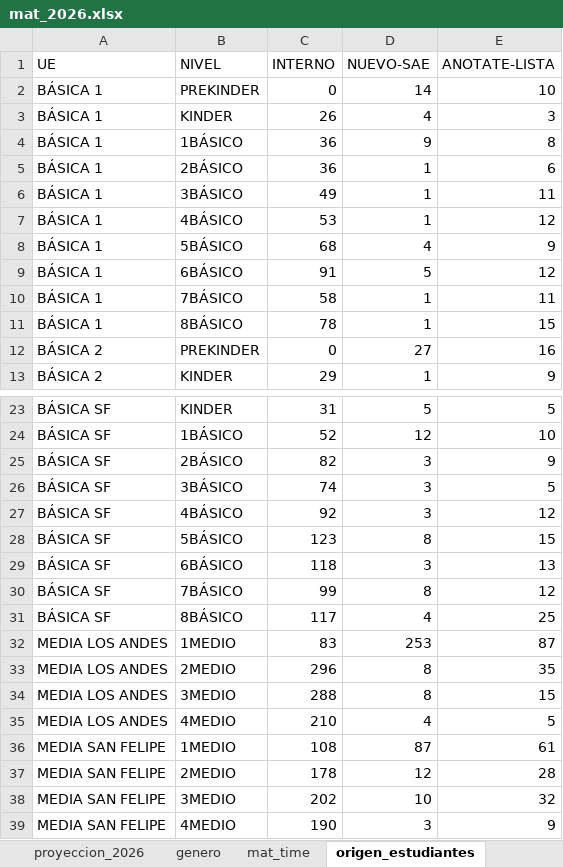
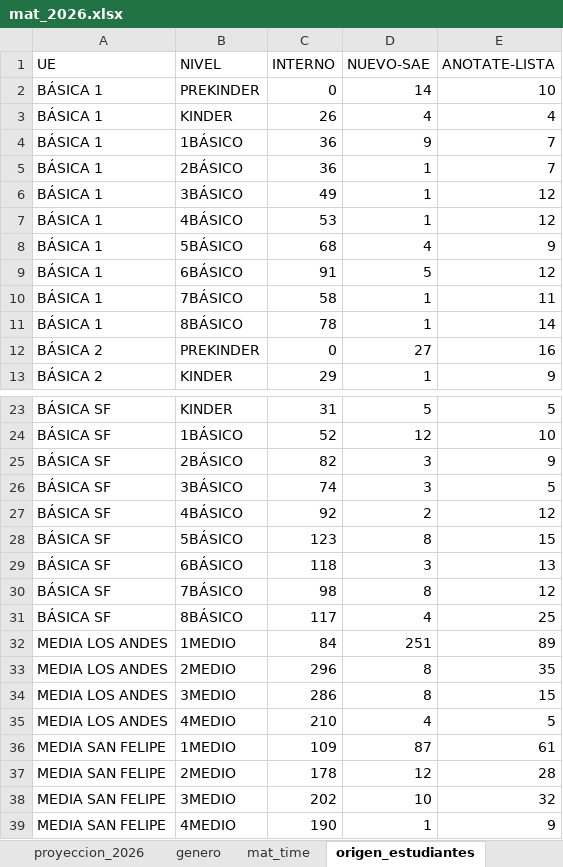
Before and after one commit to cjsepulveda/Proyect_multi_page, an Excel workbook: src/pages/data/mat_2026.xlsx, sheet origen_estudiantes, drawn as a sheet; only a part is shown, gaps mark what is left out; values as stored, in another font and other column widths than the file's, no borders; the diff covers the shown part only; the diff names each change by its address in the sheet, - before the commit and + after, or states it on an @@ line.

```diff
--- a/src/pages/data/mat_2026.xlsx (sheet origen_estudiantes)
+++ b/src/pages/data/mat_2026.xlsx (sheet origen_estudiantes)
-E3 (ANOTATE-LISTA): 3
+E3 (ANOTATE-LISTA): 4
-E4 (ANOTATE-LISTA): 8
+E4 (ANOTATE-LISTA): 7
-E5 (ANOTATE-LISTA): 6
+E5 (ANOTATE-LISTA): 7
-E6 (ANOTATE-LISTA): 11
+E6 (ANOTATE-LISTA): 12
-E11 (ANOTATE-LISTA): 15
+E11 (ANOTATE-LISTA): 14
-D27 (NUEVO-SAE): 3
+D27 (NUEVO-SAE): 2
-C30 (INTERNO): 99
+C30 (INTERNO): 98
-C32 (INTERNO): 83
+C32 (INTERNO): 84
-D32 (NUEVO-SAE): 253
+D32 (NUEVO-SAE): 251
-E32 (ANOTATE-LISTA): 87
+E32 (ANOTATE-LISTA): 89
-C34 (INTERNO): 288
+C34 (INTERNO): 286
-C36 (INTERNO): 108
+C36 (INTERNO): 109
-D39 (NUEVO-SAE): 3
+D39 (NUEVO-SAE): 1
```
Also changed, not shown: 2 edited cells elsewhere in this sheet, sheet origen_colegios, sheet mat_time, sheet mat_2026, sheet com_est.
